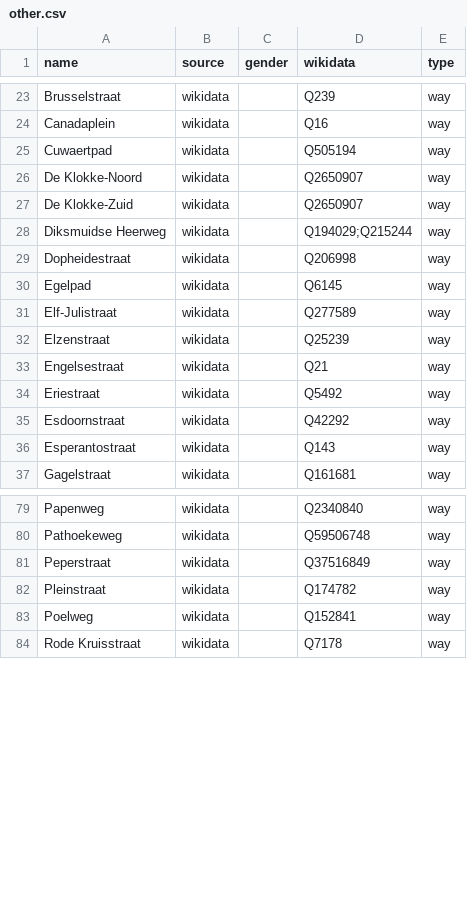
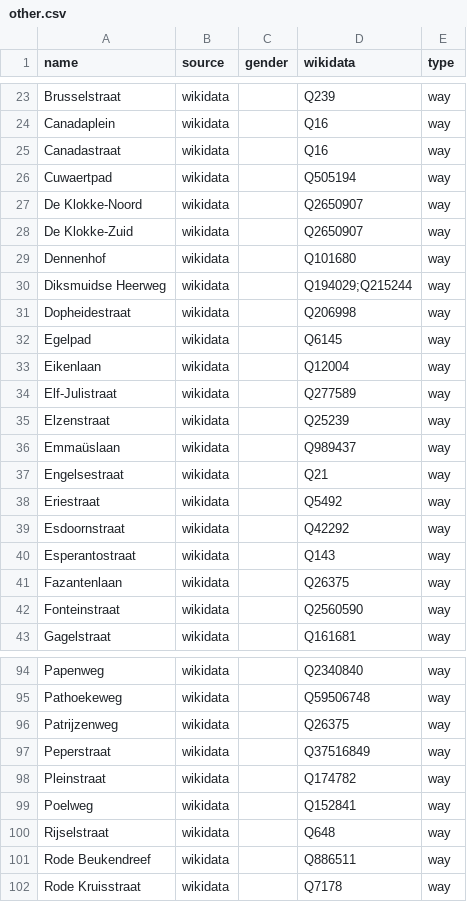
Before and after one commit to EqualStreetNames/equalstreetnames-brugge, a CSV file: data/other.csv, drawn as a sheet; only a part is shown, gaps mark what is left out; the diff covers the shown part only.

```diff
--- a/data/other.csv
+++ b/data/other.csv
@@ -24,2 +24,3 @@ Brusselstraat,wikidata,,Q239,way
 Canadaplein,wikidata,,Q16,way
+Canadastraat,wikidata,,Q16,way
 Cuwaertpad,wikidata,,Q505194,way
@@ -27,2 +28,3 @@ Cuwaertpad,wikidata,,Q505194,way
 "De Klokke-Zuid",wikidata,,Q2650907,way
+Dennenhof,wikidata,,Q101680,way
 "Diksmuidse Heerweg",wikidata,,Q194029;Q215244,way
@@ -30,4 +32,6 @@ Dopheidestraat,wikidata,,Q206998,way
 Egelpad,wikidata,,Q6145,way
+Eikenlaan,wikidata,,Q12004,way
 Elf-Julistraat,wikidata,,Q277589,way
 Elzenstraat,wikidata,,Q25239,way
+Emmaüslaan,wikidata,,Q989437,way
 Engelsestraat,wikidata,,Q21,way
@@ -36,2 +40,4 @@ Esdoornstraat,wikidata,,Q42292,way
 Esperantostraat,wikidata,,Q143,way
+Fazantenlaan,wikidata,,Q26375,way
+Fonteinstraat,wikidata,,Q2560590,way
 Gagelstraat,wikidata,,Q161681,way
@@ -80,2 +95,3 @@ Papenweg,wikidata,,Q2340840,way
 Pathoekeweg,wikidata,,Q59506748,way
+Patrijzenweg,wikidata,,Q26375,way
 Peperstraat,wikidata,,Q37516849,way
@@ -83,2 +99,4 @@ Pleinstraat,wikidata,,Q174782,way
 Poelweg,wikidata,,Q152841,way
+Rijselstraat,wikidata,,Q648,way
+"Rode Beukendreef",wikidata,,Q886511,way
 "Rode Kruisstraat",wikidata,,Q7178,way
```
Also changed, not shown: 14 added rows and 29 removed rows elsewhere in this file, data/gender.csv, 3 other files.
